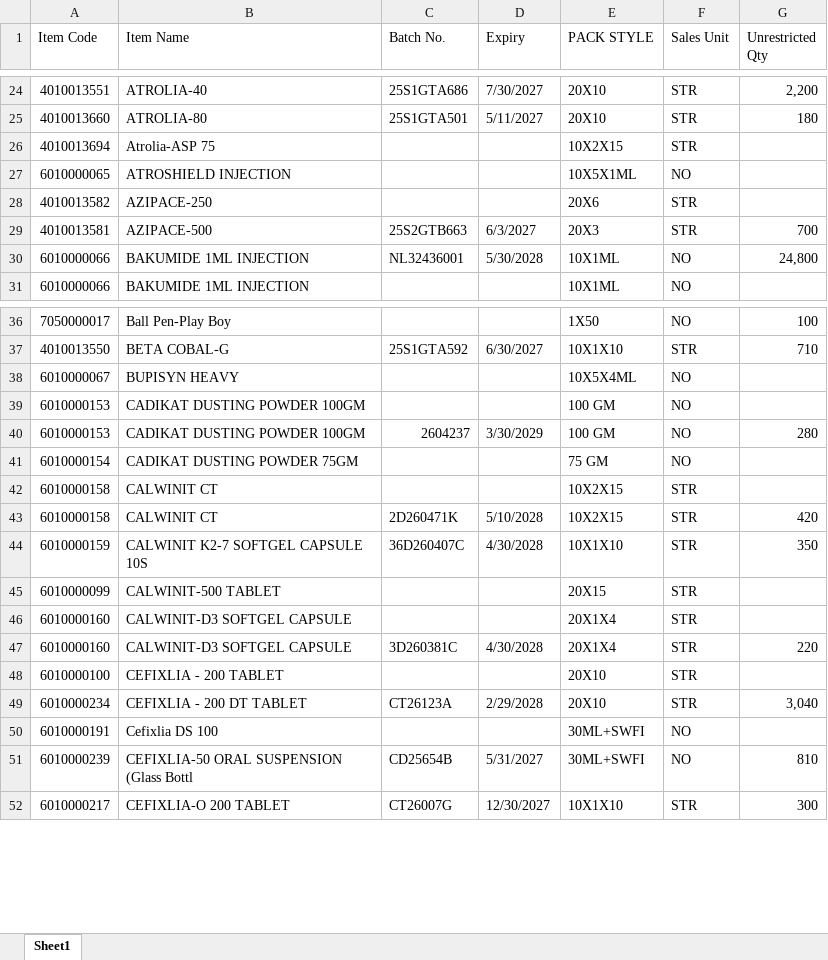
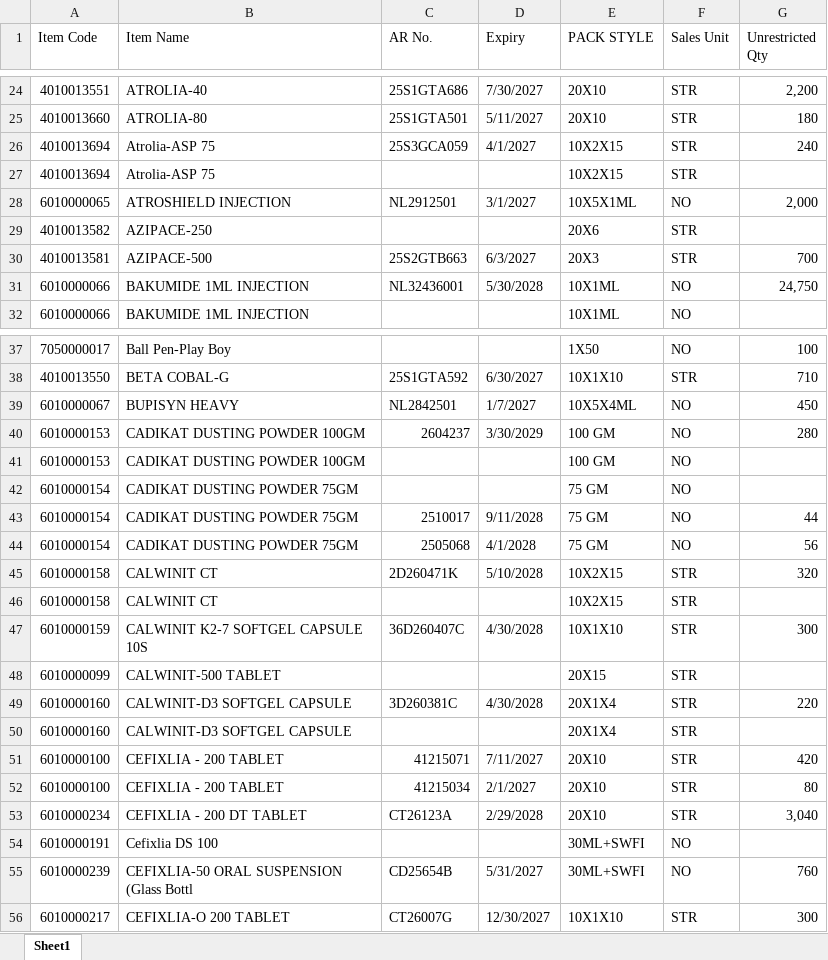
Before and after one commit to ishwarpharma/kemsyn, an Excel workbook: KSTOCK.xlsx, sheet Sheet1, drawn as a sheet; only a part is shown, gaps mark what is left out; values as stored, in another font and other column widths than the file's, no cell formats; removed rows and columns are numbered as before the commit, all else as after; the diff covers the shown part only; the diff names each change by its address in the sheet, - before the commit and + after, or states it on an @@ line.

```diff
--- a/KSTOCK.xlsx (sheet Sheet1)
+++ b/KSTOCK.xlsx (sheet Sheet1)
-C1: Batch No.
+C1: AR No.
+row 26: 4010013694 | Atrolia-ASP 75 | 25S3GCA059 | 4/1/2027 | 10X2X15 | STR | 240
-C28 (AR No.): (empty)
+C28 (AR No.): NL2912501
-D28 (Expiry): (empty)
+D28 (Expiry): 3/1/2027
-G28 (Unrestricted Qty): (empty)
+G28 (Unrestricted Qty): 2,000
-G31 (Unrestricted Qty): 24,800
+G31 (Unrestricted Qty): 24,750
-C39 (AR No.): (empty)
+C39 (AR No.): NL2842501
-D39 (Expiry): (empty)
+D39 (Expiry): 1/7/2027
-G39 (Unrestricted Qty): (empty)
+G39 (Unrestricted Qty): 450
+row 43: 6010000154 | CADIKAT DUSTING POWDER 75GM | 2510017 | 9/11/2028 | 75 GM | NO | 44
+row 44: 6010000154 | CADIKAT DUSTING POWDER 75GM | 2505068 | 4/1/2028 | 75 GM | NO | 56
+row 45: 6010000158 | CALWINIT CT | 2D260471K | 5/10/2028 | 10X2X15 | STR | 320
-row 43: 6010000158 | CALWINIT CT | 2D260471K | 5/10/2028 | 10X2X15 | STR | 420
-G47 (Unrestricted Qty): 350
+G47 (Unrestricted Qty): 300
@@ row 47 moved to row 49: 6010000160 @@
-C51 (AR No.): (empty)
+C51 (AR No.): 41215071
-D51 (Expiry): (empty)
+D51 (Expiry): 7/11/2027
-G51 (Unrestricted Qty): (empty)
+G51 (Unrestricted Qty): 420
+row 52: 6010000100 | CEFIXLIA - 200 TABLET | 41215034 | 2/1/2027 | 20X10 | STR | 80
-G55 (Unrestricted Qty): 810
+G55 (Unrestricted Qty): 760
```
Also changed, not shown: 14 added rows, 12 removed rows, 19 moved rows and 54 edited cells elsewhere in this sheet, cell formats.
